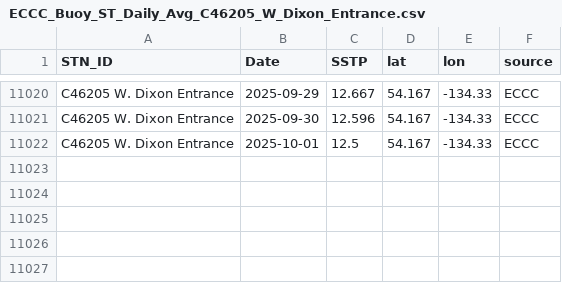
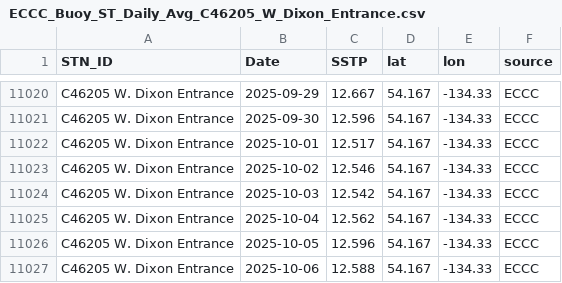
Before and after one commit to IOS-OSD-DPG/Pacific_SST_Monitoring, a CSV file: data/buoy_ST_daily/ECCC_Buoy_ST_Daily_Avg_C46205_W_Dixon_Entrance.csv, drawn as a sheet; only a part is shown, gaps mark what is left out.

```diff
--- a/data/buoy_ST_daily/ECCC_Buoy_ST_Daily_Avg_C46205_W_Dixon_Entrance.csv
+++ b/data/buoy_ST_daily/ECCC_Buoy_ST_Daily_Avg_C46205_W_Dixon_Entrance.csv
@@ -11021,2 +11021,7 @@
 "C46205 W. Dixon Entrance",2025-09-30,12.596,54.167,-134.33,"ECCC"
-"C46205 W. Dixon Entrance",2025-10-01,12.5,54.167,-134.33,"ECCC"
+"C46205 W. Dixon Entrance",2025-10-01,12.517,54.167,-134.33,"ECCC"
+"C46205 W. Dixon Entrance",2025-10-02,12.546,54.167,-134.33,"ECCC"
+"C46205 W. Dixon Entrance",2025-10-03,12.542,54.167,-134.33,"ECCC"
+"C46205 W. Dixon Entrance",2025-10-04,12.562,54.167,-134.33,"ECCC"
+"C46205 W. Dixon Entrance",2025-10-05,12.596,54.167,-134.33,"ECCC"
+"C46205 W. Dixon Entrance",2025-10-06,12.588,54.167,-134.33,"ECCC"
```
Also changed, not shown: data/buoy_ST_daily/ECCC_Buoy_ST_Daily_Avg_C46145_Central_Dixon_Entrance.csv, data/buoy_ST_daily/ECCC_Buoy_ST_Daily_Avg_C46183_N_Hecate_Strait.csv, 45 other files.
